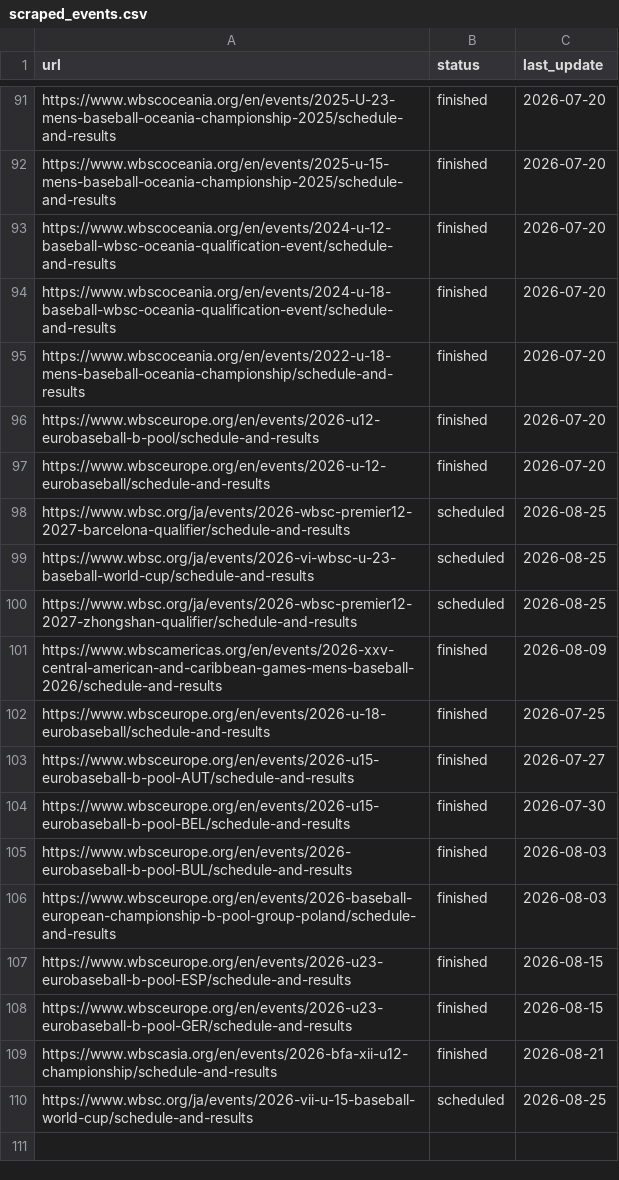
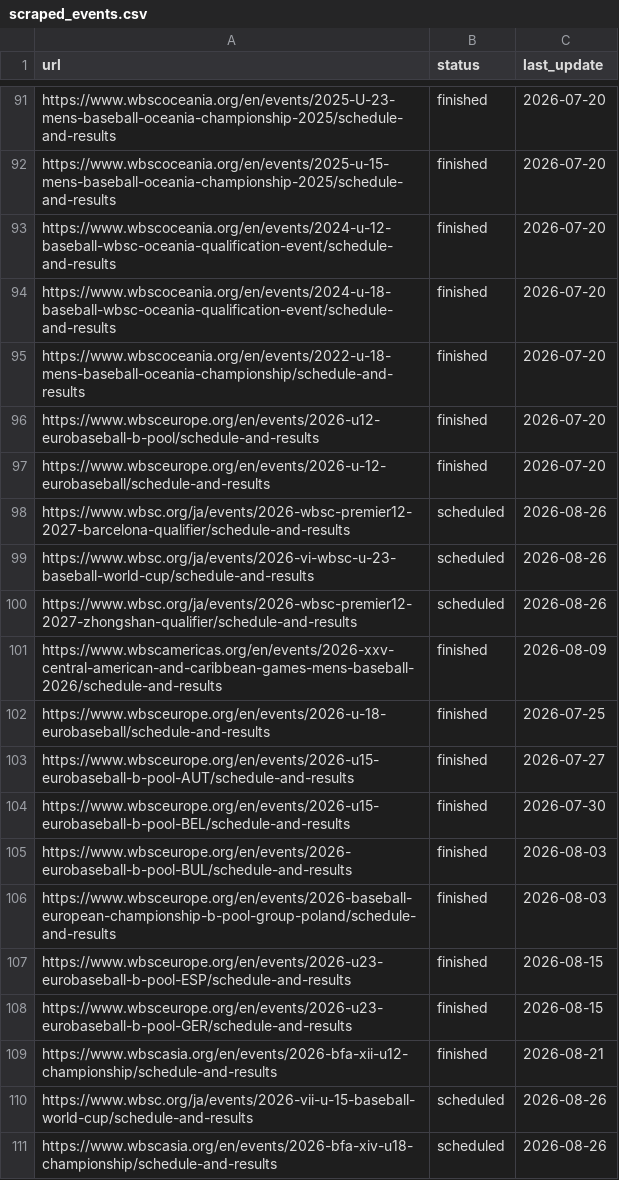
Before and after one commit to cafei-n/baseball_world, a CSV file: data/scraped_events.csv, drawn as a sheet; only a part is shown, gaps mark what is left out.

```diff
--- a/data/scraped_events.csv
+++ b/data/scraped_events.csv
@@ -97,5 +97,5 @@ https://www.wbsceurope.org/en/events/2026-u12-eurobaseball-b-pool/schedule-and-r
 https://www.wbsceurope.org/en/events/2026-u-12-eurobaseball/schedule-and-results,finished,2026-07-20
-https://www.wbsc.org/ja/events/2026-wbsc-premier12-2027-barcelona-qualifier/schedule-and-results,scheduled,2026-08-25
-https://www.wbsc.org/ja/events/2026-vi-wbsc-u-23-baseball-world-cup/schedule-and-results,scheduled,2026-08-25
-https://www.wbsc.org/ja/events/2026-wbsc-premier12-2027-zhongshan-qualifier/schedule-and-results,scheduled,2026-08-25
+https://www.wbsc.org/ja/events/2026-wbsc-premier12-2027-barcelona-qualifier/schedule-and-results,scheduled,2026-08-26
+https://www.wbsc.org/ja/events/2026-vi-wbsc-u-23-baseball-world-cup/schedule-and-results,scheduled,2026-08-26
+https://www.wbsc.org/ja/events/2026-wbsc-premier12-2027-zhongshan-qualifier/schedule-and-results,scheduled,2026-08-26
 https://www.wbscamericas.org/en/events/2026-xxv-central-american-and-caribbean-games-mens-baseball-2026/schedule-and-results,finished,2026-08-09
@@ -109,2 +109,3 @@ https://www.wbsceurope.org/en/events/2026-u23-eurobaseball-b-pool-GER/schedule-a
 https://www.wbscasia.org/en/events/2026-bfa-xii-u12-championship/schedule-and-results,finished,2026-08-21
-https://www.wbsc.org/ja/events/2026-vii-u-15-baseball-world-cup/schedule-and-results,scheduled,2026-08-25
+https://www.wbsc.org/ja/events/2026-vii-u-15-baseball-world-cup/schedule-and-results,scheduled,2026-08-26
+https://www.wbscasia.org/en/events/2026-bfa-xiv-u18-championship/schedule-and-results,scheduled,2026-08-26
```
Also changed, not shown: data/wbsc_results.csv, 6 other files.
